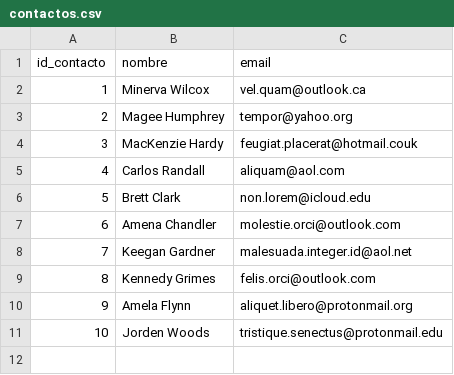
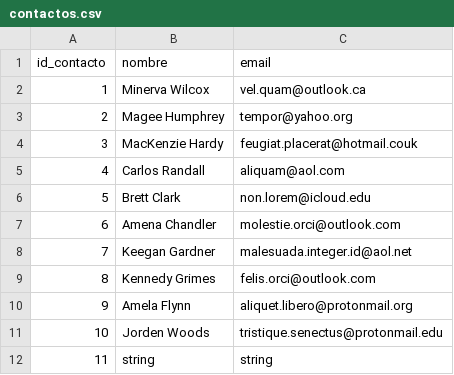
Before and after one commit to ErickGHZ/api_rest_contactos, a CSV file: contactos.csv, drawn as a sheet; the diff names each change by its address in the sheet, - before the commit and + after, or states it on an @@ line.

```diff
--- a/contactos.csv
+++ b/contactos.csv
+row 12: 11 | string | string
```
Also changed, not shown: 3 other files.
